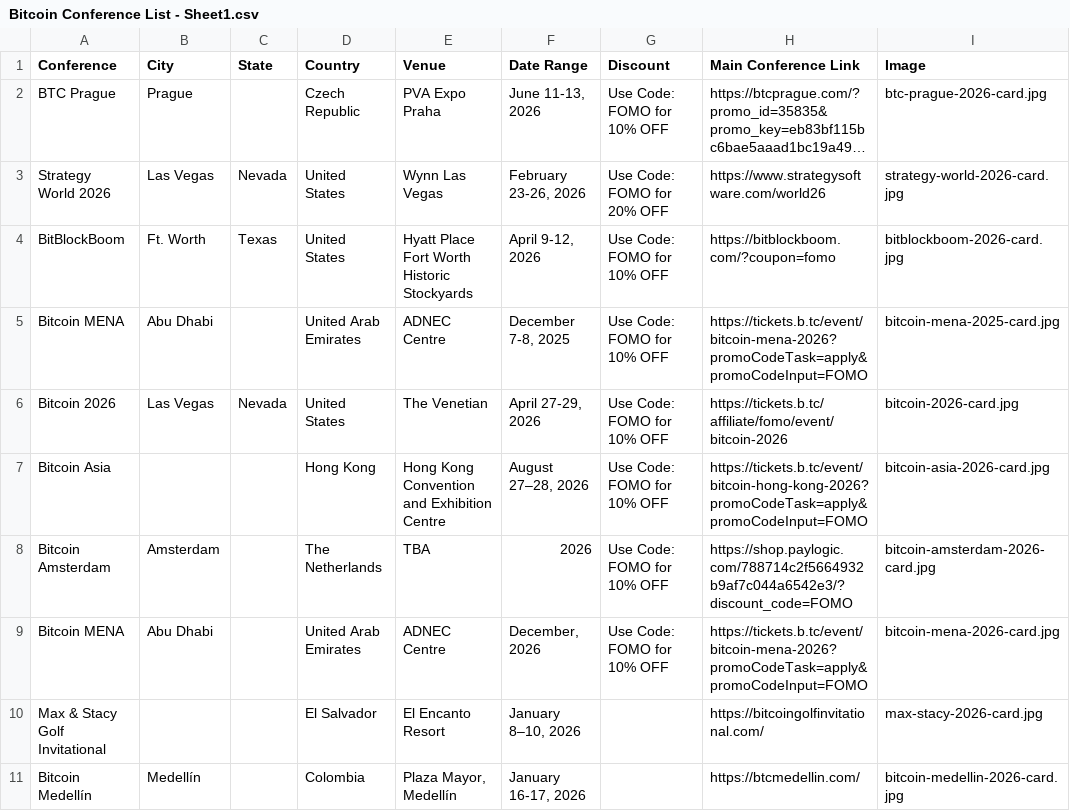
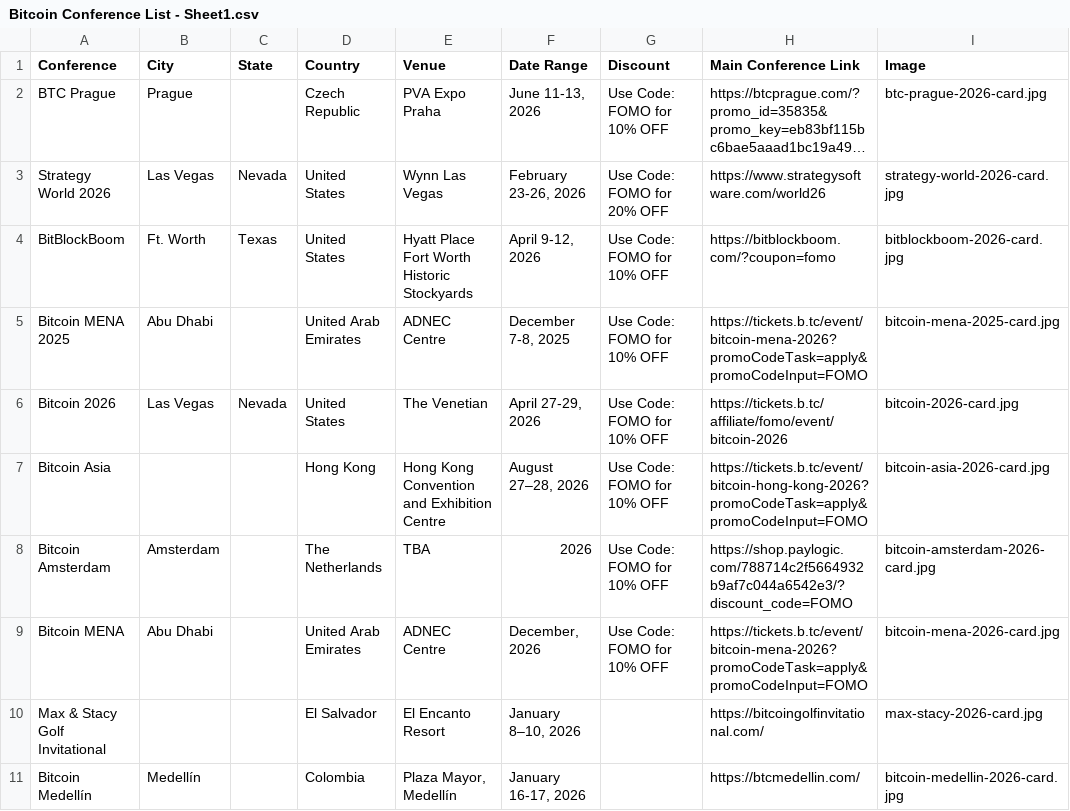
Before and after one commit to goldisdying/proofofconference, a CSV file: Bitcoin Conference List - Sheet1.csv, drawn as a sheet; only a part is shown; long unchanged cells end in …; the diff names each change by its address in the sheet, - before the commit and + after, or states it on an @@ line.

Commit message:
Add files via upload

```diff
--- a/Bitcoin Conference List - Sheet1.csv
+++ b/Bitcoin Conference List - Sheet1.csv
-A5 (Conference): Bitcoin MENA
+A5 (Conference): Bitcoin MENA 2025
```
